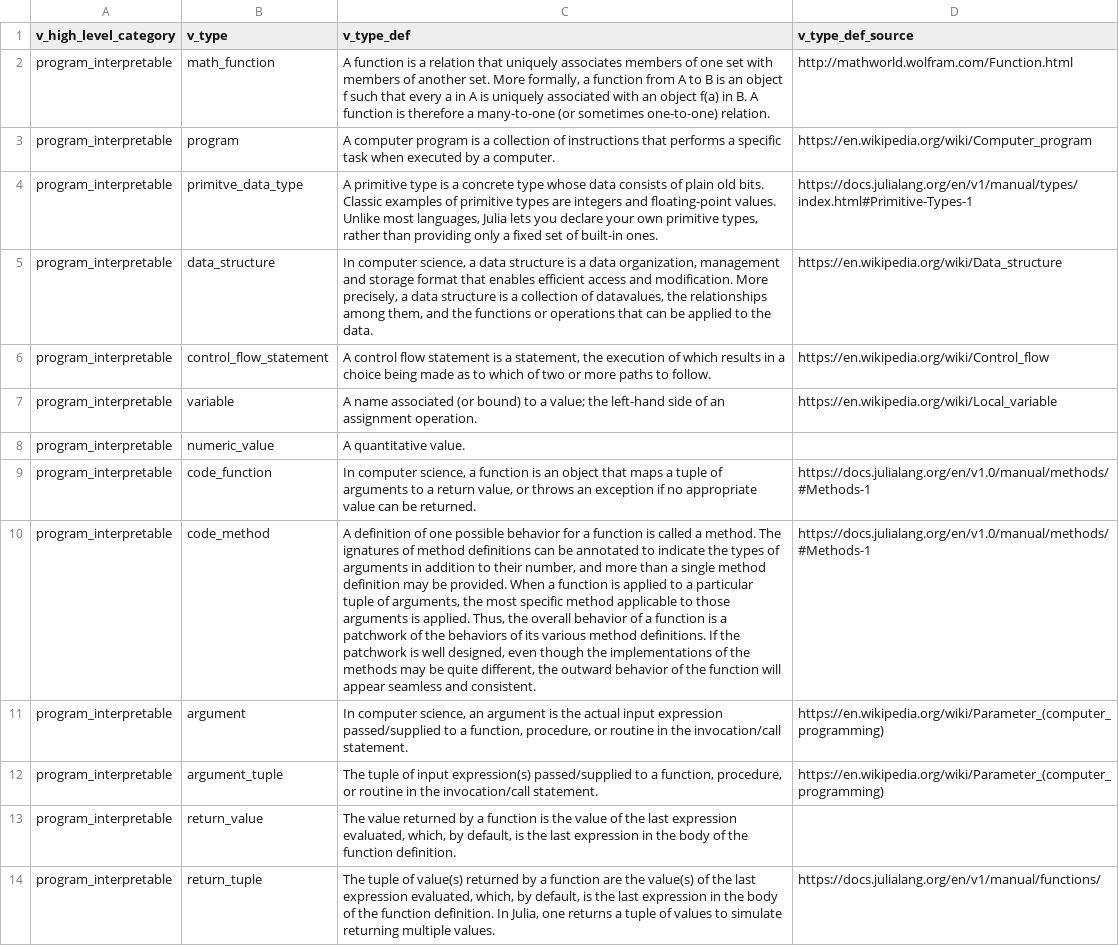
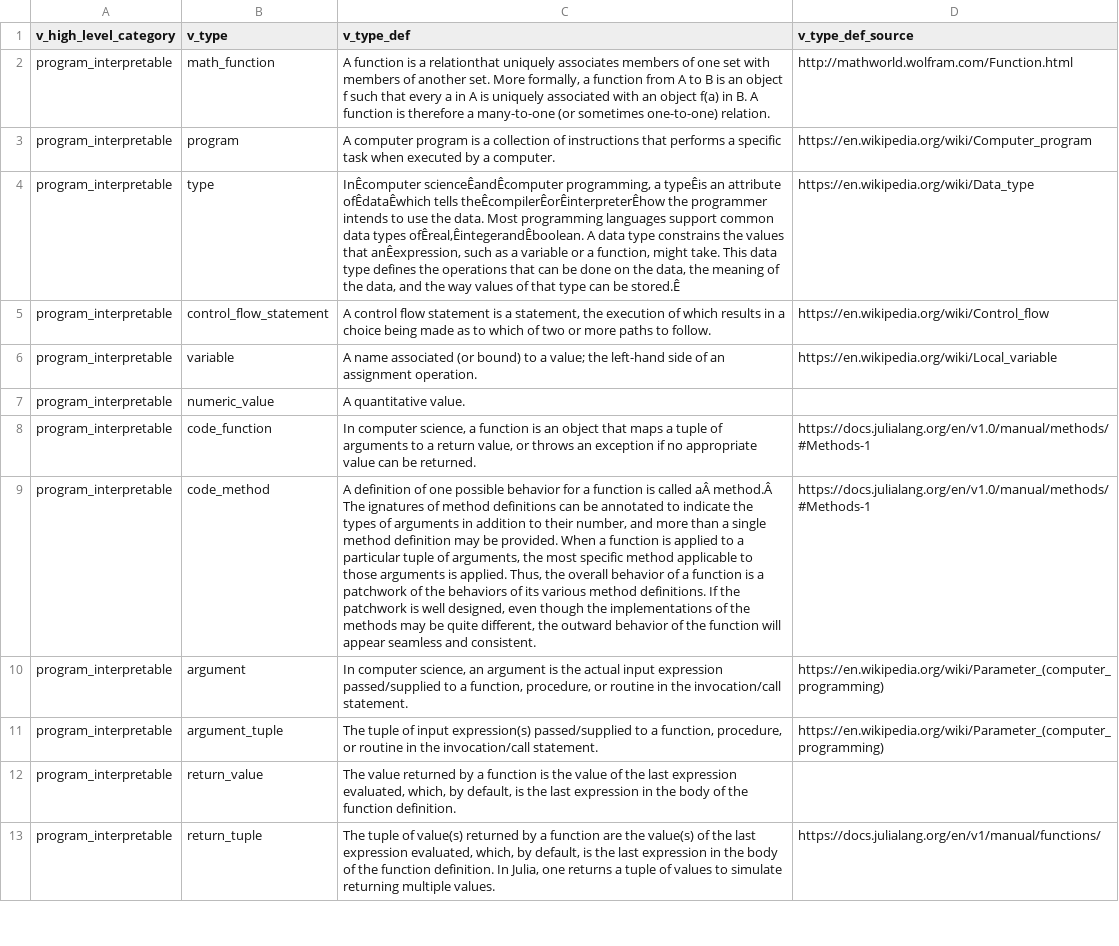
Before and after one commit to jpfairbanks/SemanticModels.jl, a CSV file: examples/knowledge_graph/data/kg_vertex_types.csv, drawn as a sheet; only a part is shown; removed rows and columns are numbered as before the commit, all else as after; the diff covers the shown part only; the diff names each change by its address in the sheet, - before the commit and + after, or states it on an @@ line.

Commit message:
mod v_types to incl type & property; remove data type and data structure

```diff
--- a/examples/knowledge_graph/data/kg_vertex_types.csv
+++ b/examples/knowledge_graph/data/kg_vertex_types.csv
-C2 (v_type_def): …is a relation that uniquely associates…
+C2 (v_type_def): …is a relationthat uniquely associates…
-row 4: program_interpretable | primitve_data_type | A primitive type is a concrete type whose data consists of plain old bits. Classic examples of primitive types are integers and floating-point values. Unlike most languages, Julia lets you declare your own primitive types, rather than providing only a fixed set of built-in ones. | https://docs.julialang.org/en/v1/manual/types/index.html#Primitive-Types-1
-B4 (v_type): data_structure
+B4 (v_type): type
-C4 (v_type_def): In computer science, a data structure is a data organization, management and storage format that enables efficient access and modification. More precisely, a data structure is a collection of datavalues, the relationships among them, and the functions or operations that can be applied to the data.
+C4 (v_type_def): InÊcomputer scienceÊandÊcomputer programming, a typeÊis an attribute ofÊdataÊwhich tells theÊcompilerÊorÊinterpreterÊhow the programmer intends to use the data. Most programming languages support common data types ofÊreal,ÊintegerandÊboolean. A data type constrains the values that anÊexpression, such as a variable or a function, might take. This data type defines the operations that can be done on the data, the meaning of the data, and the way values of that type can be stored.Ê
-D4 (v_type_def_source): https://en.wikipedia.org/wiki/Data_structure
+D4 (v_type_def_source): https://en.wikipedia.org/wiki/Data_type
-C9 (v_type_def): …is called a method. The ignatures…
+C9 (v_type_def): …is called aÂ method.Â The ignatures…
```
Also changed, not shown: 2 added rows and 5 edited cells elsewhere in this file.
